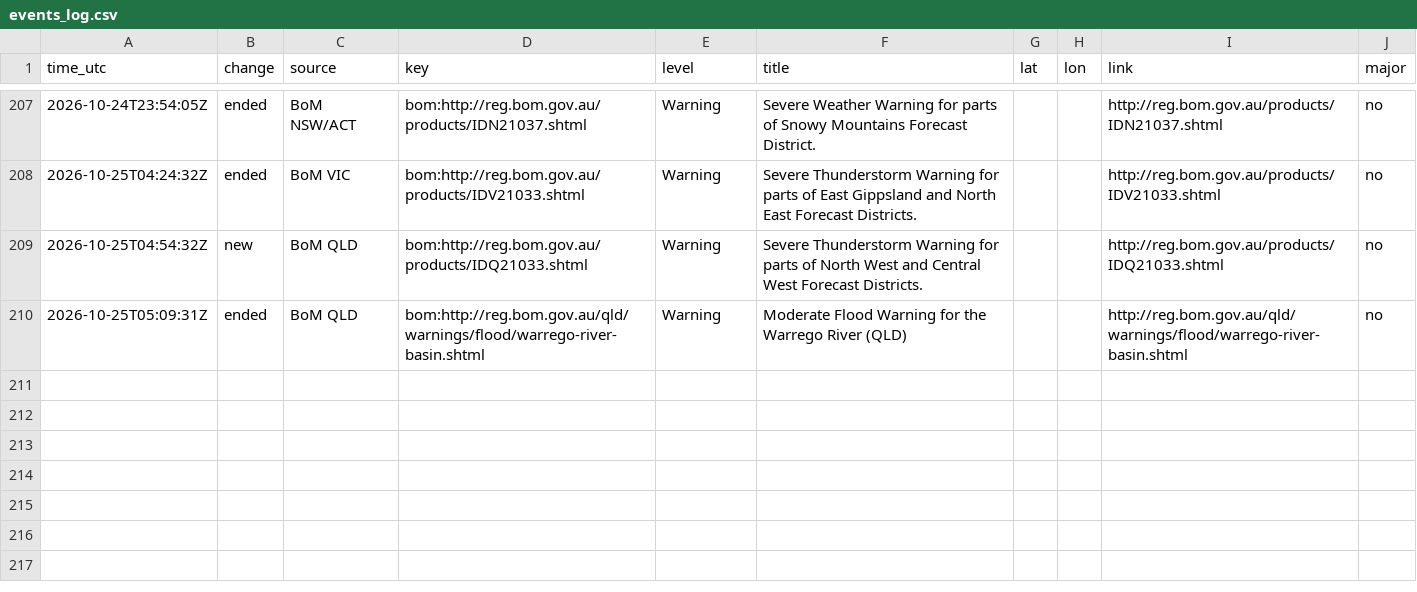
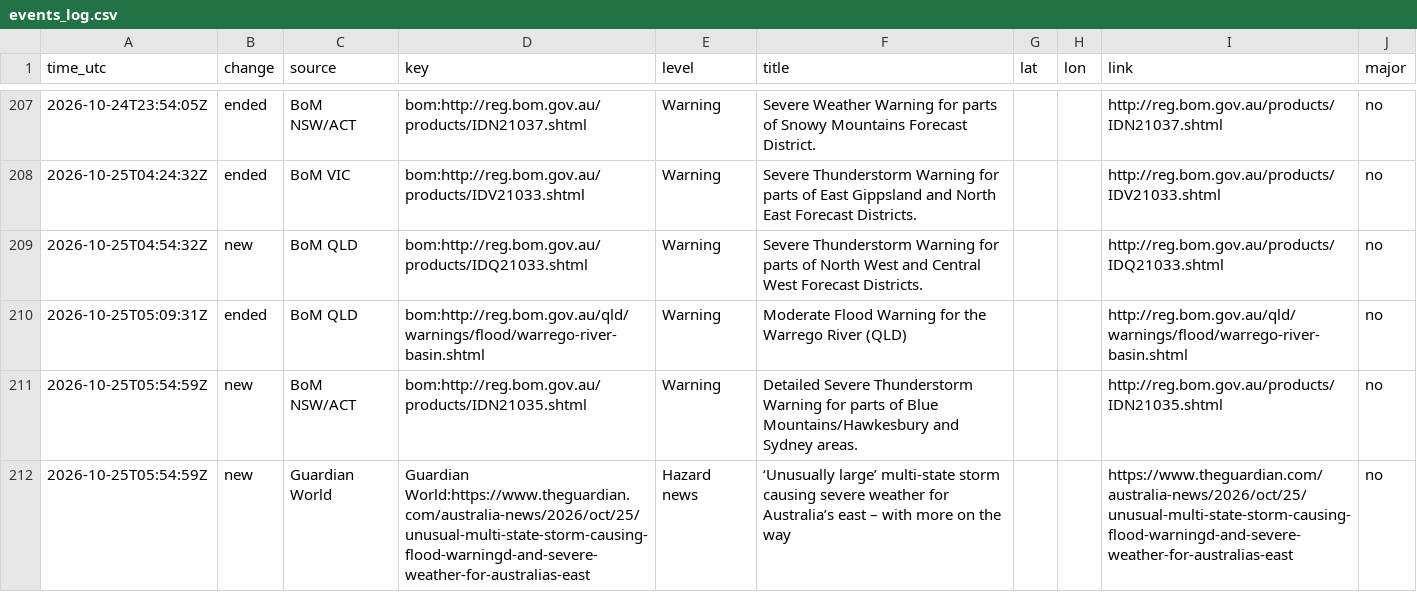
Before and after one commit to samuelmarcus-cell/hazard-alerts, a CSV file: events_log.csv, drawn as a sheet; only a part is shown, gaps mark what is left out; the diff names each change by its address in the sheet, - before the commit and + after, or states it on an @@ line.

Commit message:
Update state and event log

```diff
--- a/events_log.csv
+++ b/events_log.csv
+row 211: 2026-10-25T05:54:59Z | new | BoM NSW/ACT | bom:http://reg.bom.gov.au/products/IDN21035.shtml | Warning | Detailed Severe Thunderstorm Warning for parts of Blue Mountains/Hawkesbury and Sydney areas. |  |  | http://reg.bom.gov.au/products/IDN21035.shtml | no
+row 212: 2026-10-25T05:54:59Z | new | Guardian World | Guardian World:https://www.theguardian.com/australia-news/2026/oct/25/unusual-multi-state-storm-causing-flood-warningd-and-severe-weather-for-australias-east | Hazard news | ‘Unusually large’ multi-state storm causing severe weather for Australia’s east – with more on the way |  |  | https://www.theguardian.com/australia-news/2026/oct/25/unusual-multi-state-storm-causing-flood-warningd-and-severe-weather-for-australias-east | no
```
Also changed, not shown: 1 other file.
